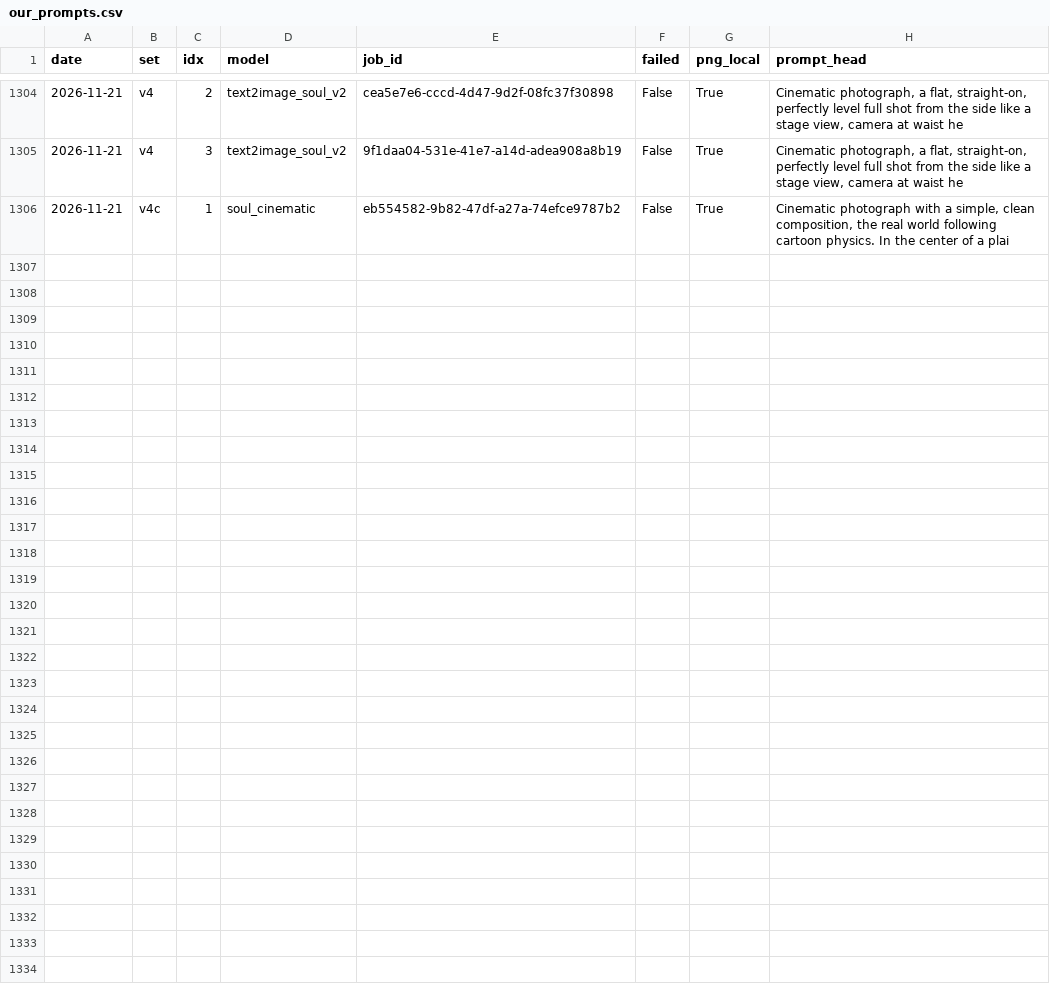
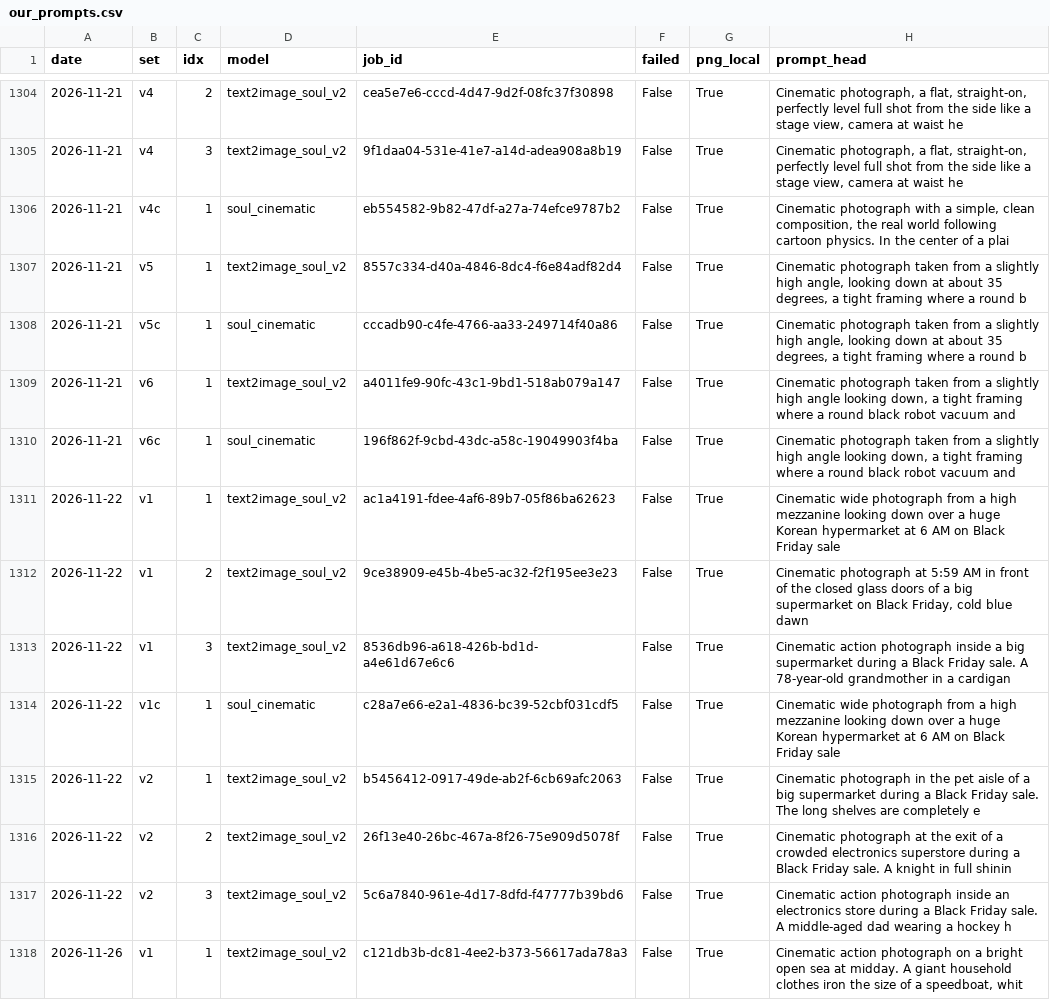
Before and after one commit to cine1052rene/youtube-auto, a CSV file: challenges/daily_soul/data/our_prompts.csv, drawn as a sheet; only a part is shown, gaps mark what is left out; the diff covers the shown part only.

```diff
--- a/challenges/daily_soul/data/our_prompts.csv
+++ b/challenges/daily_soul/data/our_prompts.csv
@@ -1306 +1306,13 @@
 2026-11-21,v4c,1,soul_cinematic,eb554582-9b82-47df-a27a-74efce9787b2,False,True,"Cinematic photograph with a simple, clean composition, the real world following cartoon physics. In the center of a plai"
+2026-11-21,v5,1,text2image_soul_v2,8557c334-d40a-4846-8dc4-f6e84adf82d4,False,True,"Cinematic photograph taken from a slightly high angle, looking down at about 35 degrees, a tight framing where a round b"
+2026-11-21,v5c,1,soul_cinematic,cccadb90-c4fe-4766-aa33-249714f40a86,False,True,"Cinematic photograph taken from a slightly high angle, looking down at about 35 degrees, a tight framing where a round b"
+2026-11-21,v6,1,text2image_soul_v2,a4011fe9-90fc-43c1-9bd1-518ab079a147,False,True,"Cinematic photograph taken from a slightly high angle looking down, a tight framing where a round black robot vacuum and"
+2026-11-21,v6c,1,soul_cinematic,196f862f-9cbd-43dc-a58c-19049903f4ba,False,True,"Cinematic photograph taken from a slightly high angle looking down, a tight framing where a round black robot vacuum and"
+2026-11-22,v1,1,text2image_soul_v2,ac1a4191-fdee-4af6-89b7-05f86ba62623,False,True,Cinematic wide photograph from a high mezzanine looking down over a huge Korean hypermarket at 6 AM on Black Friday sale
+2026-11-22,v1,2,text2image_soul_v2,9ce38909-e45b-4be5-ac32-f2f195ee3e23,False,True,"Cinematic photograph at 5:59 AM in front of the closed glass doors of a big supermarket on Black Friday, cold blue dawn "
+2026-11-22,v1,3,text2image_soul_v2,8536db96-a618-426b-bd1d-a4e61d67e6c6,False,True,Cinematic action photograph inside a big supermarket during a Black Friday sale. A 78-year-old grandmother in a cardigan
+2026-11-22,v1c,1,soul_cinematic,c28a7e66-e2a1-4836-bc39-52cbf031cdf5,False,True,Cinematic wide photograph from a high mezzanine looking down over a huge Korean hypermarket at 6 AM on Black Friday sale
+2026-11-22,v2,1,text2image_soul_v2,b5456412-0917-49de-ab2f-6cb69afc2063,False,True,Cinematic photograph in the pet aisle of a big supermarket during a Black Friday sale. The long shelves are completely e
+2026-11-22,v2,2,text2image_soul_v2,26f13e40-26bc-467a-8f26-75e909d5078f,False,True,Cinematic photograph at the exit of a crowded electronics superstore during a Black Friday sale. A knight in full shinin
+2026-11-22,v2,3,text2image_soul_v2,5c6a7840-961e-4d17-8dfd-f47777b39bd6,False,True,Cinematic action photograph inside an electronics store during a Black Friday sale. A middle-aged dad wearing a hockey h
+2026-11-26,v1,1,text2image_soul_v2,c121db3b-dc81-4ee2-b373-56617ada78a3,False,True,"Cinematic action photograph on a bright open sea at midday. A giant household clothes iron the size of a speedboat, whit"
```
Also changed, not shown: 11 added rows elsewhere in this file, 9 other files.
